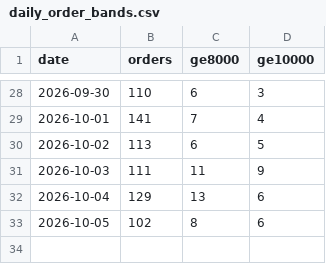
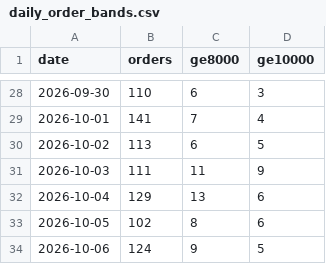
Before and after one commit to finracofficial-cmd/LOOana, a CSV file: data/daily/daily_order_bands.csv, drawn as a sheet; only a part is shown, gaps mark what is left out.

```diff
--- a/data/daily/daily_order_bands.csv
+++ b/data/daily/daily_order_bands.csv
@@ -33 +33,2 @@ date,orders,ge8000,ge10000
 2026-10-05,102,8,6
+2026-10-06,124,9,5
```
Also changed, not shown: data/budget-snapshots.csv, data/daily/daily_ad.csv, 9 other files.
